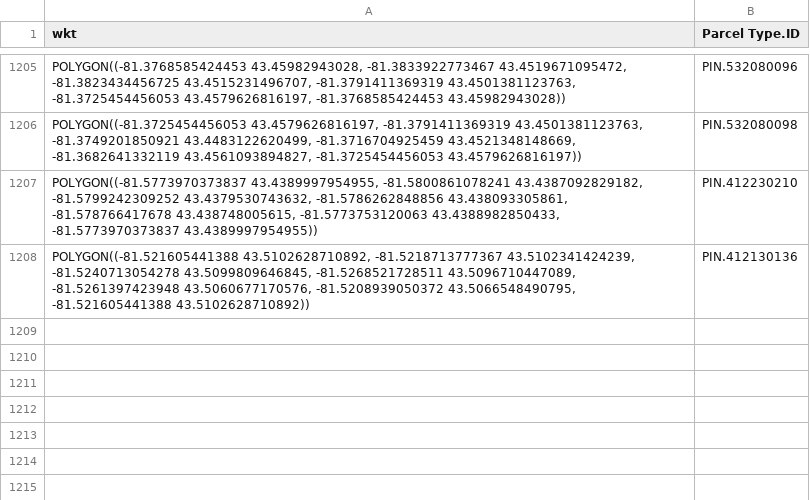
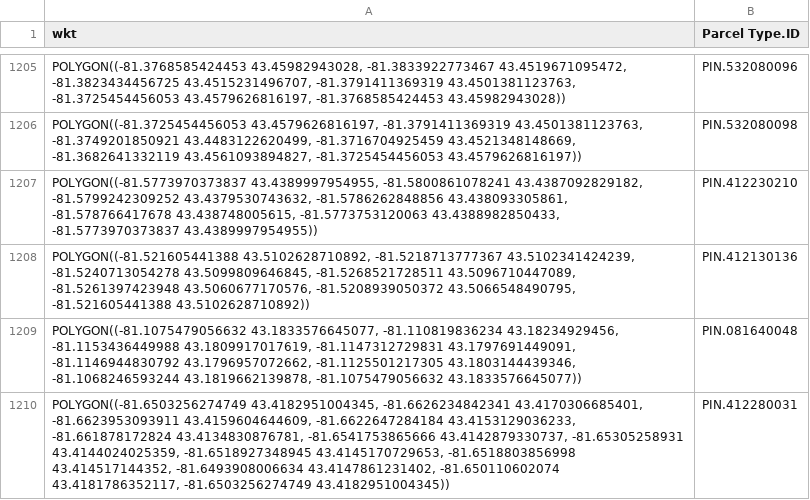
Before and after one commit to jeffmasse/PropertyTrack, a CSV file: Reference Layer PIN.csv, drawn as a sheet; only a part is shown, gaps mark what is left out; the diff names each change by its address in the sheet, - before the commit and + after, or states it on an @@ line.

Commit message:
Add files via upload

```diff
--- a/Reference Layer PIN.csv
+++ b/Reference Layer PIN.csv
+row 1209: POLYGON((-81.1075479056632 43.1833576645077, -81.110819836234 43.18234929456, -81.1153436449988 43.1809917017619, -81.1147312729831 43.1797691449091, -81.1146944830792 43.1796957072662, -81.1125501217305 43.1803144439346, -81.1068246593244 43.1819662139878, -81.1075479056632 43.1833576645077)) | PIN.081640048
+row 1210: POLYGON((-81.6503256274749 43.4182951004345, -81.6626234842341 43.4170306685401, -81.6623953093911 43.4159604644609, -81.6622647284184 43.4153129036233, -81.661878172824 43.4134830876781, -81.6541753865666 43.4142879330737, -81.65305258931 43.4144024025359, -81.6518927348945 43.4145170729653, -81.6518803856998 43.414517144352, -81.6493908006634 43.4147861231402, -81.650110602074 43.4181786352117, -81.6503256274749 43.4182951004345)) | PIN.412280031
```
